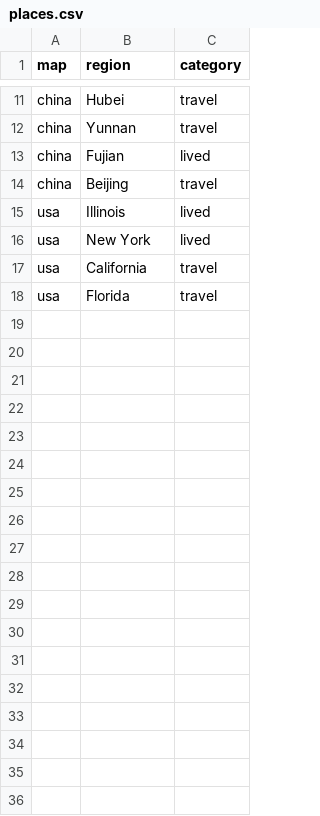
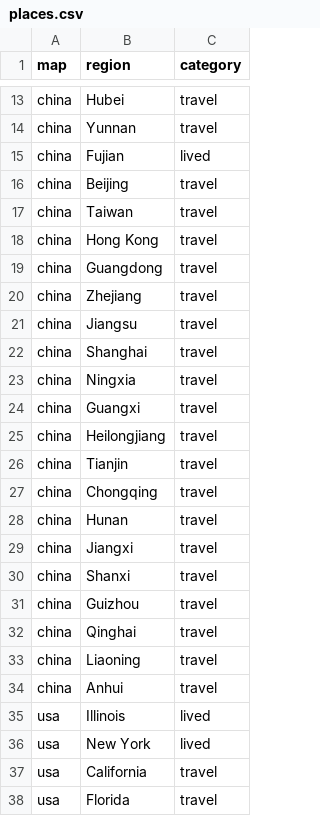
Before and after one commit to QiaoyaWu/qiaoyawu.github.io, a CSV file: travelmap/places.csv, drawn as a sheet; only a part is shown, gaps mark what is left out; the diff covers the shown part only; the diff names each change by its address in the sheet, - before the commit and + after, or states it on an @@ line.

Commit message:
Expand travel maps and remove place captions

```diff
--- a/travelmap/places.csv
+++ b/travelmap/places.csv
+row 17: china | Taiwan | travel
+row 18: china | Hong Kong | travel
+row 19: china | Guangdong | travel
+row 20: china | Zhejiang | travel
+row 21: china | Jiangsu | travel
+row 22: china | Shanghai | travel
+row 23: china | Ningxia | travel
+row 24: china | Guangxi | travel
+row 25: china | Heilongjiang | travel
+row 26: china | Tianjin | travel
+row 27: china | Chongqing | travel
+row 28: china | Hunan | travel
+row 29: china | Jiangxi | travel
+row 30: china | Shanxi | travel
+row 31: china | Guizhou | travel
+row 32: china | Qinghai | travel
+row 33: china | Liaoning | travel
+row 34: china | Anhui | travel
```
Also changed, not shown: 15 added rows elsewhere in this file, 7 other files.
